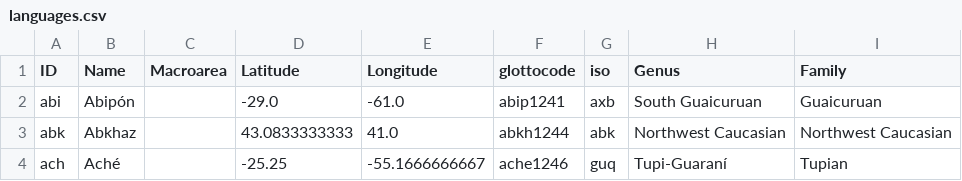
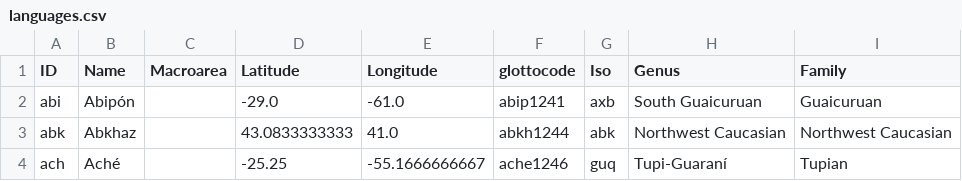
Before and after one commit to cldf/cldf, a CSV file: examples/wals_1A_cldf/languages.csv, drawn as a sheet; only a part is shown.

Commit message:
updated examples

```diff
--- a/examples/wals_1A_cldf/languages.csv
+++ b/examples/wals_1A_cldf/languages.csv
@@ -1,2 +1,2 @@
-ID,Name,Macroarea,Latitude,Longitude,glottocode,iso,Genus,Family
+ID,Name,Macroarea,Latitude,Longitude,glottocode,Iso,Genus,Family
 abi,Abipón,,-29.0,-61.0,abip1241,axb,South Guaicuruan,Guaicuruan
```
Also changed, not shown: 1 other file.
